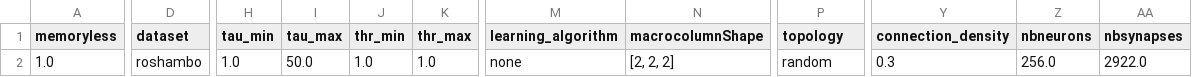
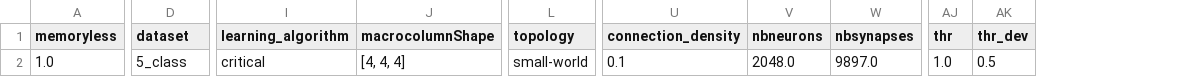
Before and after one commit to nikhil-garg/EMG_exp, a CSV file: log_dir/accuracy_log.csv, drawn as a sheet; only a part is shown, gaps mark what is left out; removed rows and columns are numbered as before the commit, all else as after; the diff covers the shown part only; the diff names each change by its address in the sheet, - before the commit and + after, or states it on an @@ line.

```diff
--- a/log_dir/accuracy_log.csv
+++ b/log_dir/accuracy_log.csv
-column H (tau_min), row 2: 1.0
-column I (tau_max), row 2: 50.0
-column J (thr_min), row 2: 1.0
-column K (thr_max), row 2: 1.0
+column AJ (thr), row 2: 1.0
+column AK (thr_dev), row 2: 0.5
-D2 (dataset): roshambo
+D2 (dataset): 5_class
-I2 (learning_algorithm): none
+I2 (learning_algorithm): critical
-J2 (macrocolumnShape): [2, 2, 2]
+J2 (macrocolumnShape): [4, 4, 4]
-L2 (topology): random
+L2 (topology): small-world
-U2 (connection_density): 0.3
+U2 (connection_density): 0.1
-V2 (nbneurons): 256.0
+V2 (nbneurons): 2048.0
-W2 (nbsynapses): 2922.0
+W2 (nbsynapses): 9897.0
```
Also changed, not shown: 8 edited cells elsewhere in this file, 15 other files.
